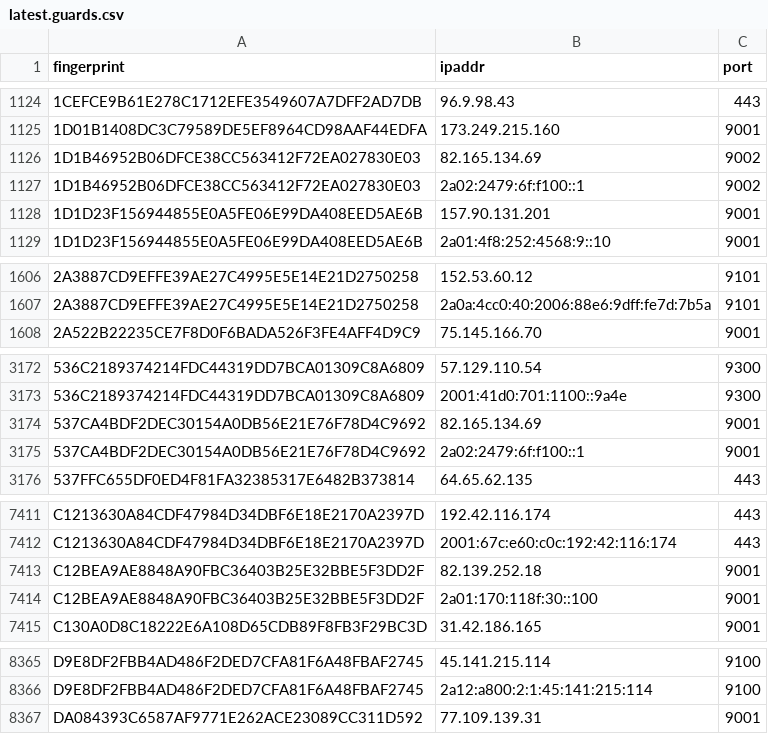
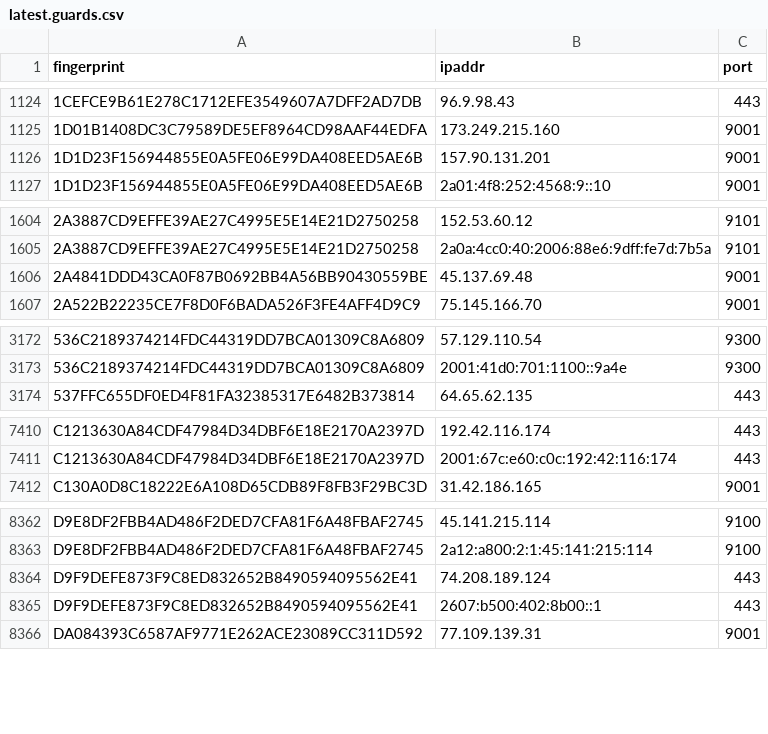
Before and after one commit to sec-js/tor-nodes, a CSV file: latest.guards.csv, drawn as a sheet; only a part is shown, gaps mark what is left out; the diff covers the shown part only.

```diff
--- a/latest.guards.csv
+++ b/latest.guards.csv
@@ -1125,4 +1125,2 @@ fingerprint, ipaddr, port
 1D01B1408DC3C79589DE5EF8964CD98AAF44EDFA, 173.249.215.160, 9001
-1D1B46952B06DFCE38CC563412F72EA027830E03, 82.165.134.69, 9002
-1D1B46952B06DFCE38CC563412F72EA027830E03, 2a02:2479:6f:f100::1, 9002
 1D1D23F156944855E0A5FE06E99DA408EED5AE6B, 157.90.131.201, 9001
@@ -1607,2 +1605,3 @@ fingerprint, ipaddr, port
 2A3887CD9EFFE39AE27C4995E5E14E21D2750258, 2a0a:4cc0:40:2006:88e6:9dff:fe7d:7b5a, 9101
+2A4841DDD43CA0F87B0692BB4A56BB90430559BE, 45.137.69.48, 9001
 2A522B22235CE7F8D0F6BADA526F3FE4AFF4D9C9, 75.145.166.70, 9001
@@ -3173,4 +3173,2 @@ fingerprint, ipaddr, port
 536C2189374214FDC44319DD7BCA01309C8A6809, 2001:41d0:701:1100::9a4e, 9300
-537CA4BDF2DEC30154A0DB56E21E76F78D4C9692, 82.165.134.69, 9001
-537CA4BDF2DEC30154A0DB56E21E76F78D4C9692, 2a02:2479:6f:f100::1, 9001
 537FFC655DF0ED4F81FA32385317E6482B373814, 64.65.62.135, 443
@@ -7412,4 +7411,2 @@ C1213630A84CDF47984D34DBF6E18E2170A2397D, 192.42.116.174, 443
 C1213630A84CDF47984D34DBF6E18E2170A2397D, 2001:67c:e60:c0c:192:42:116:174, 443
-C12BEA9AE8848A90FBC36403B25E32BBE5F3DD2F, 82.139.252.18, 9001
-C12BEA9AE8848A90FBC36403B25E32BBE5F3DD2F, 2a01:170:118f:30::100, 9001
 C130A0D8C18222E6A108D65CDB89F8FB3F29BC3D, 31.42.186.165, 9001
@@ -8366,2 +8363,4 @@ D9E8DF2FBB4AD486F2DED7CFA81F6A48FBAF2745, 45.141.215.114, 9100
 D9E8DF2FBB4AD486F2DED7CFA81F6A48FBAF2745, 2a12:a800:2:1:45:141:215:114, 9100
+D9F9DEFE873F9C8ED832652B8490594095562E41, 74.208.189.124, 443
+D9F9DEFE873F9C8ED832652B8490594095562E41, 2607:b500:402:8b00::1, 443
 DA084393C6587AF9771E262ACE23089CC311D592, 77.109.139.31, 9001
```
Also changed, not shown: 6 added rows, 3 removed rows and 2 edited cells elsewhere in this file, latest.all.csv, latest.exits.csv.
